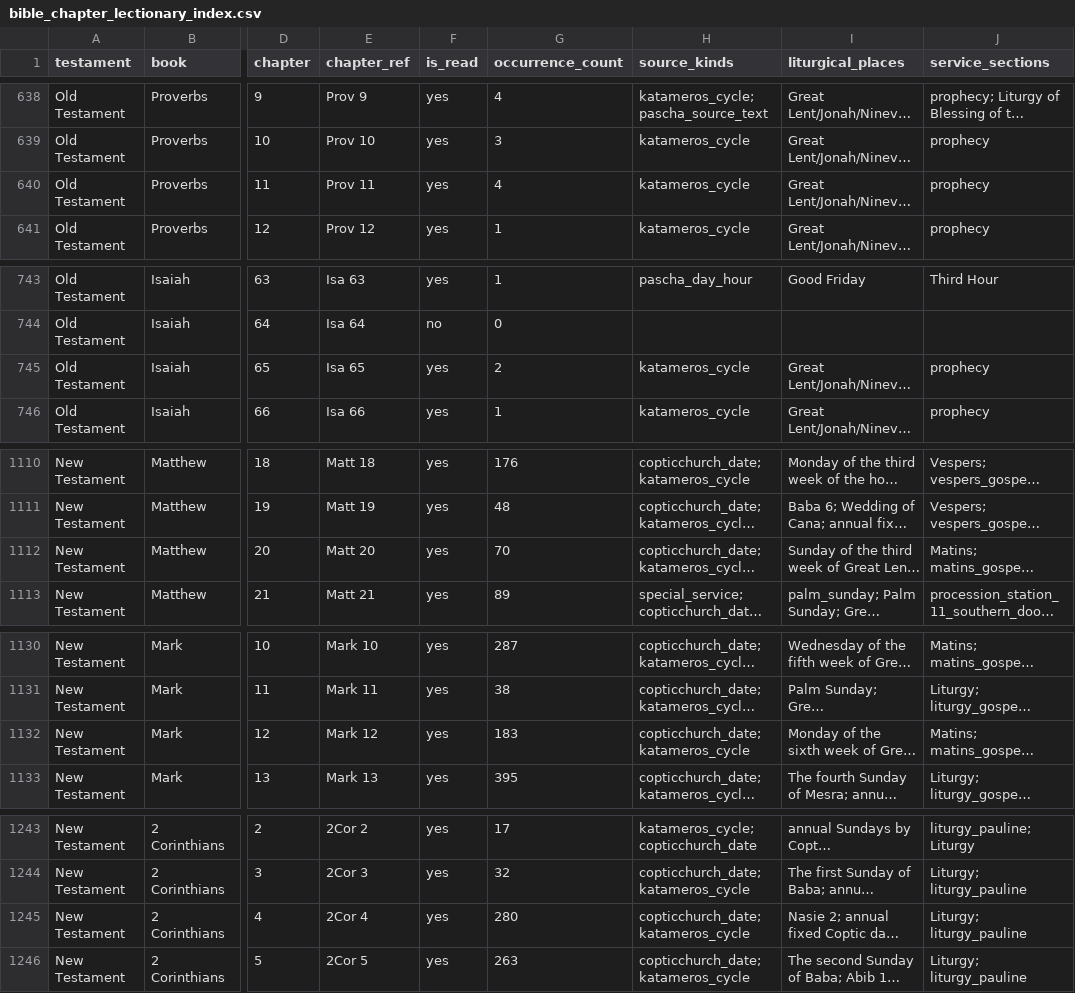
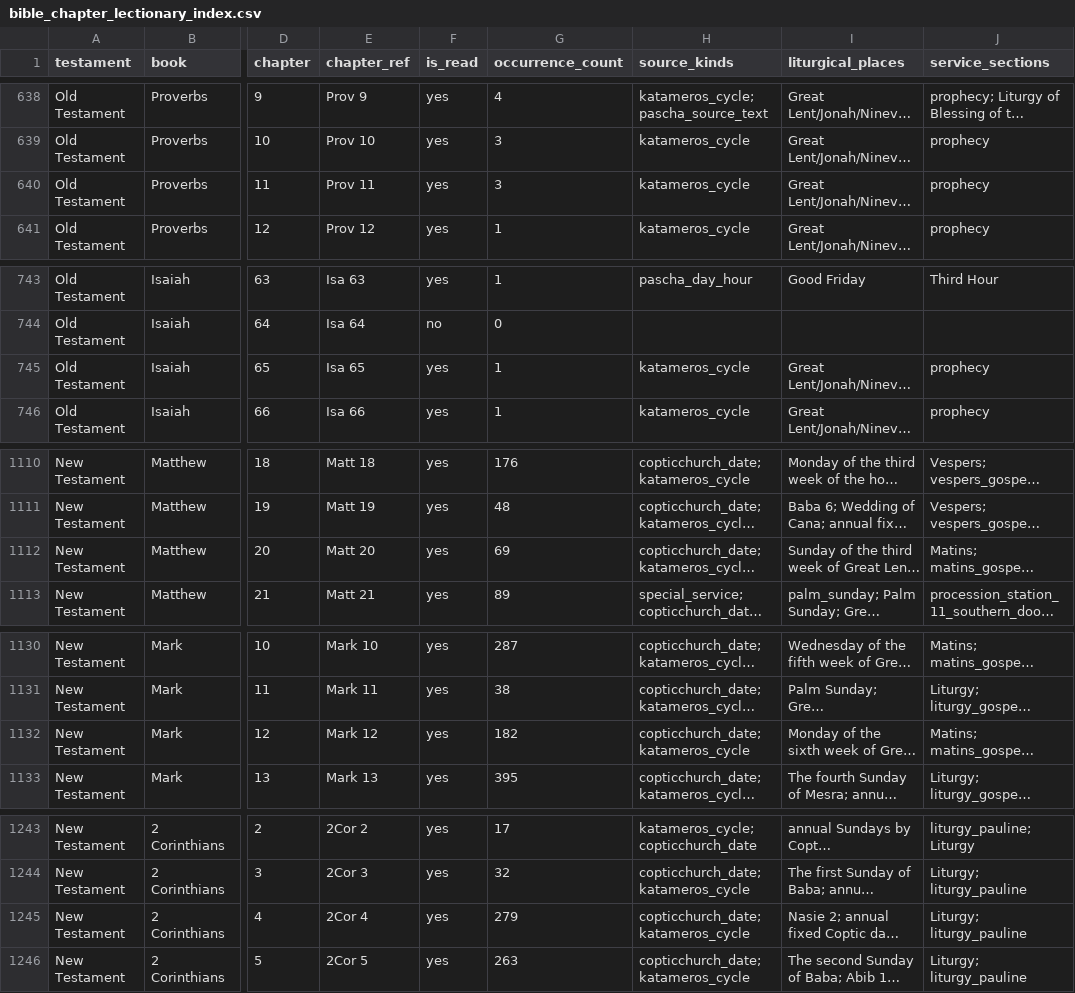
Before and after one commit to george-andraws/coptic-orthodox-lectionary-tools, a CSV file: out/data/bible_chapter_lectionary_index.csv, drawn as a sheet; only a part is shown, gaps mark what is left out; long unchanged cells end in …; the diff covers the shown part only; the diff names each change by its address in the sheet, - before the commit and + after, or states it on an @@ line.

```diff
--- a/out/data/bible_chapter_lectionary_index.csv
+++ b/out/data/bible_chapter_lectionary_index.csv
-G640 (occurrence_count): 4
+G640 (occurrence_count): 3
-G745 (occurrence_count): 2
+G745 (occurrence_count): 1
-G1112 (occurrence_count): 70
+G1112 (occurrence_count): 69
-G1132 (occurrence_count): 183
+G1132 (occurrence_count): 182
-G1245 (occurrence_count): 280
+G1245 (occurrence_count): 279
```
Also changed, not shown: 11 edited cells elsewhere in this file, out/data/katameros_cycle_readings.csv, out/data/reverse_lookup_summary.csv, 15 other files.
